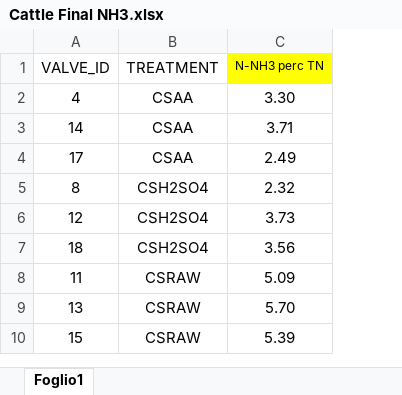
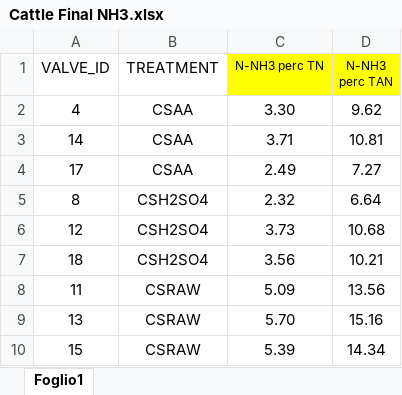
Before and after one commit to AU-BCE-EE/Benedetti-2026-N2O-AgroscenaNext, an Excel workbook: Rstudio/Dynamic chambers/Cattle Final NH3.xlsx, sheet Foglio1, drawn as a sheet; values as stored, in another font and other column widths than the file's, no borders; the diff names each change by its address in the sheet, - before the commit and + after, or states it on an @@ line.

```diff
--- a/Rstudio/Dynamic chambers/Cattle Final NH3.xlsx (sheet Foglio1)
+++ b/Rstudio/Dynamic chambers/Cattle Final NH3.xlsx (sheet Foglio1)
+column D (N-NH3 perc TAN), rows 2-10: 9.62 | 10.81 | 7.27 | 6.64 | 10.68 | 10.21 | 13.56 | 15.16 | 14.34
```
Also changed, not shown: Rstudio/Dynamic chambers/2026-03-16-field-cattle-integrated-valve-lvl-v323.xlsx, Rstudio/Dynamic chambers/2026-03-16-field-pig-integrated-valve-lvl-v323.xlsx, 11 other files.
